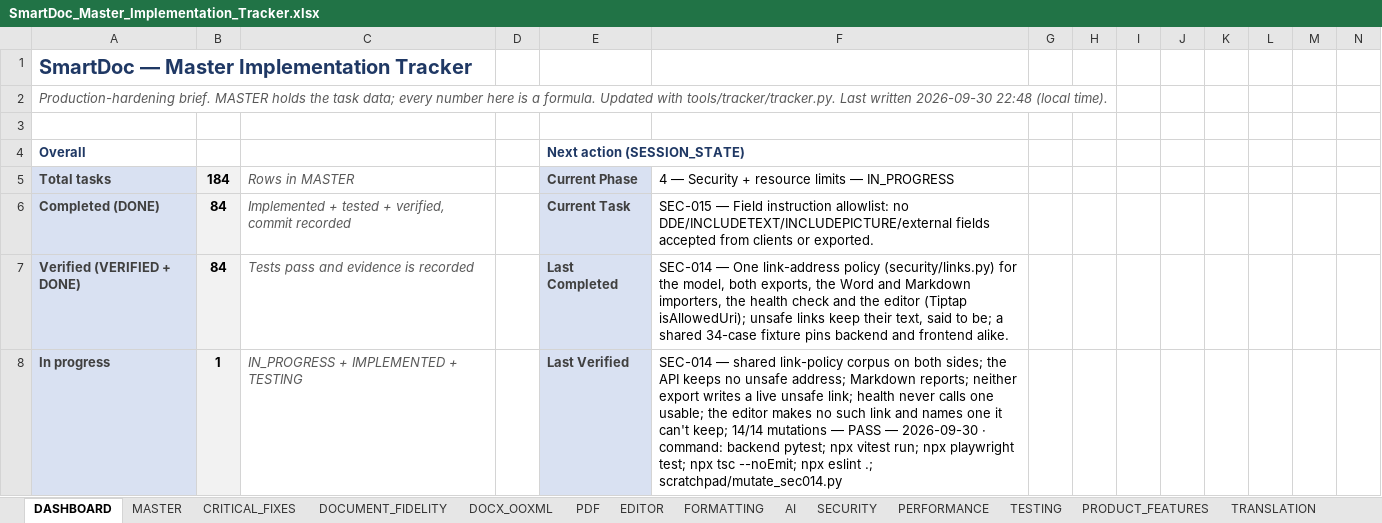
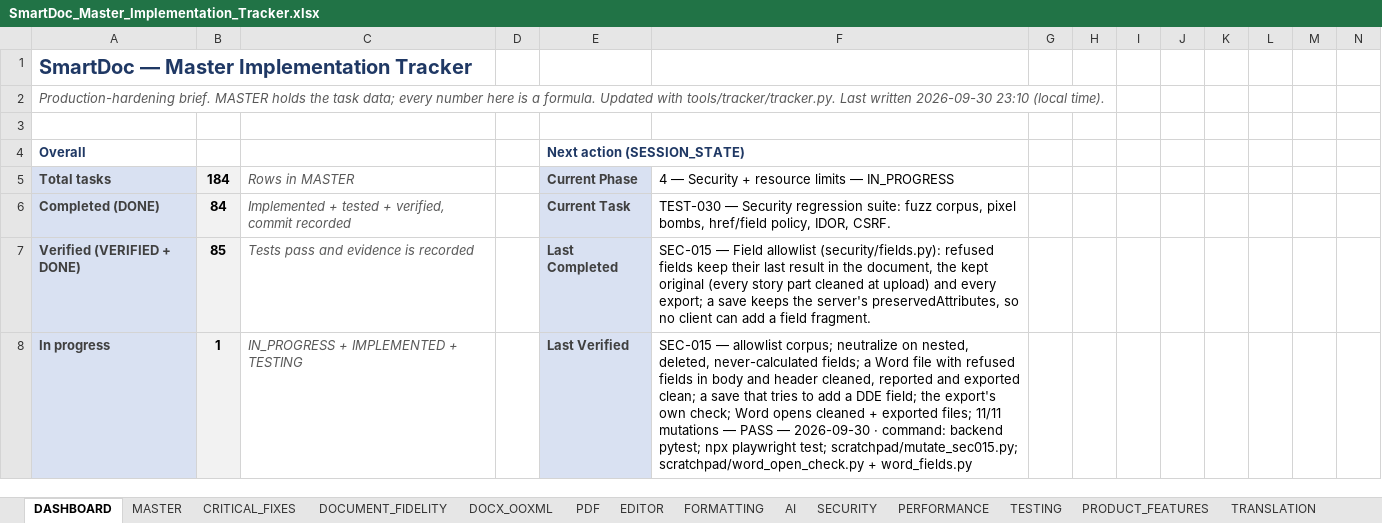
Before and after one commit to Drajeto07/claude, an Excel workbook: SmartDoc_Master_Implementation_Tracker.xlsx, sheet DASHBOARD, drawn as a sheet; only a part is shown; values as stored, in another font and other column widths than the file's, no borders; conditional formats not drawn; the diff covers the shown part only; the diff names each change by its address in the sheet, - before the commit and + after, or states it on an @@ line.

```diff
--- a/SmartDoc_Master_Implementation_Tracker.xlsx (sheet DASHBOARD)
+++ b/SmartDoc_Master_Implementation_Tracker.xlsx (sheet DASHBOARD)
-A2: …written 2026-09-30 22:48 (local time).
+A2: …written 2026-09-30 23:10 (local time).
-F6: SEC-015 — Field instruction allowlist: no DDE/INCLUDETEXT/INCLUDEPICTURE/external fields accepted from clients or exported.
+F6: TEST-030 — Security regression suite: fuzz corpus, pixel bombs, href/field policy, IDOR, CSRF.
-B7: 84
+B7: 85
-F7: SEC-014 — One link-address policy (security/links.py) for the model, both exports, the Word and Markdown importers, the health check and the editor (Tiptap isAllowedUri); unsafe links keep their text, said to be; a shared 34-case fixture pins backend and frontend alike.
+F7: SEC-015 — Field allowlist (security/fields.py): refused fields keep their last result in the document, the kept original (every story part cleaned at upload) and every export; a save keeps the server's preservedAttributes, so no client can add a field fragment.
-F8: SEC-014 — shared link-policy corpus on both sides; the API keeps no unsafe address; Markdown reports; neither export writes a live unsafe link; health never calls one usable; the editor makes no such link and names one it can't keep; 14/14 mutations — PASS — 2026-09-30 · command: backend pytest; npx vitest run; npx playwright test; npx tsc --noEmit; npx eslint .; scratchpad/mutate_sec014.py
+F8: SEC-015 — allowlist corpus; neutralize on nested, deleted, never-calculated fields; a Word file with refused fields in body and header cleaned, reported and exported clean; a save that tries to add a DDE field; the export's own check; Word opens cleaned + exported files; 11/11 mutations — PASS — 2026-09-30 · command: backend pytest; npx playwright test; scratchpad/mutate_sec015.py; scratchpad/word_open_check.py + word_fields.py
```
Also changed, not shown: 22 edited cells elsewhere in this sheet, sheet TESTING, sheet SESSION_STATE, sheet CHANGE_LOG, sheet SECURITY, sheet MASTER, sheet CRITICAL_FIXES, formulas that keep their value, 13 other files.
